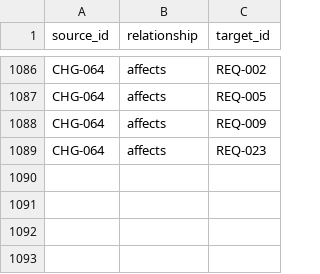
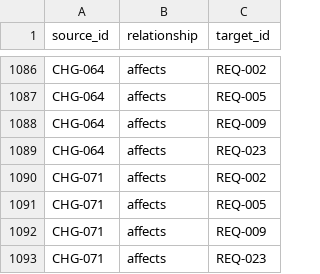
Before and after one commit to Romanof123/JNOX, a CSV file: trace/links.csv, drawn as a sheet; only a part is shown, gaps mark what is left out.

```diff
--- a/trace/links.csv
+++ b/trace/links.csv
@@ -1089 +1089,5 @@ CHG-064,affects,REQ-009
 CHG-064,affects,REQ-023
+CHG-071,affects,REQ-002
+CHG-071,affects,REQ-005
+CHG-071,affects,REQ-009
+CHG-071,affects,REQ-023
```
Also changed, not shown: 2 other files.
